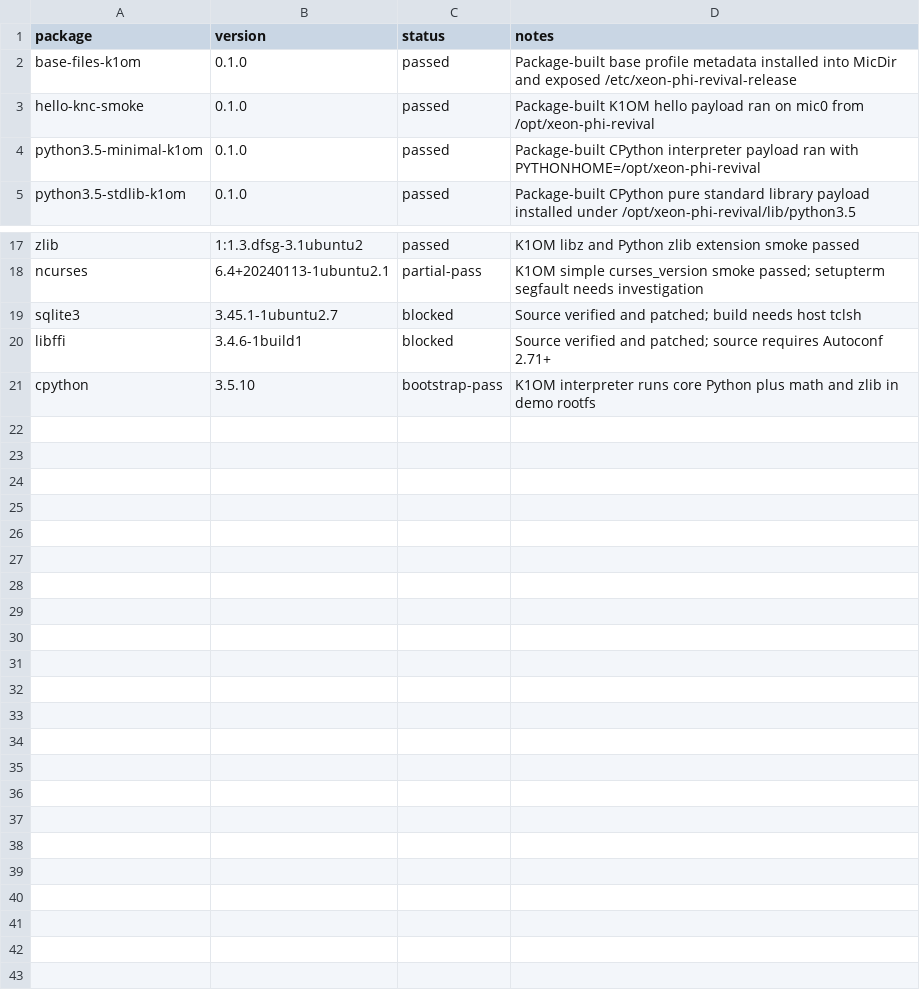
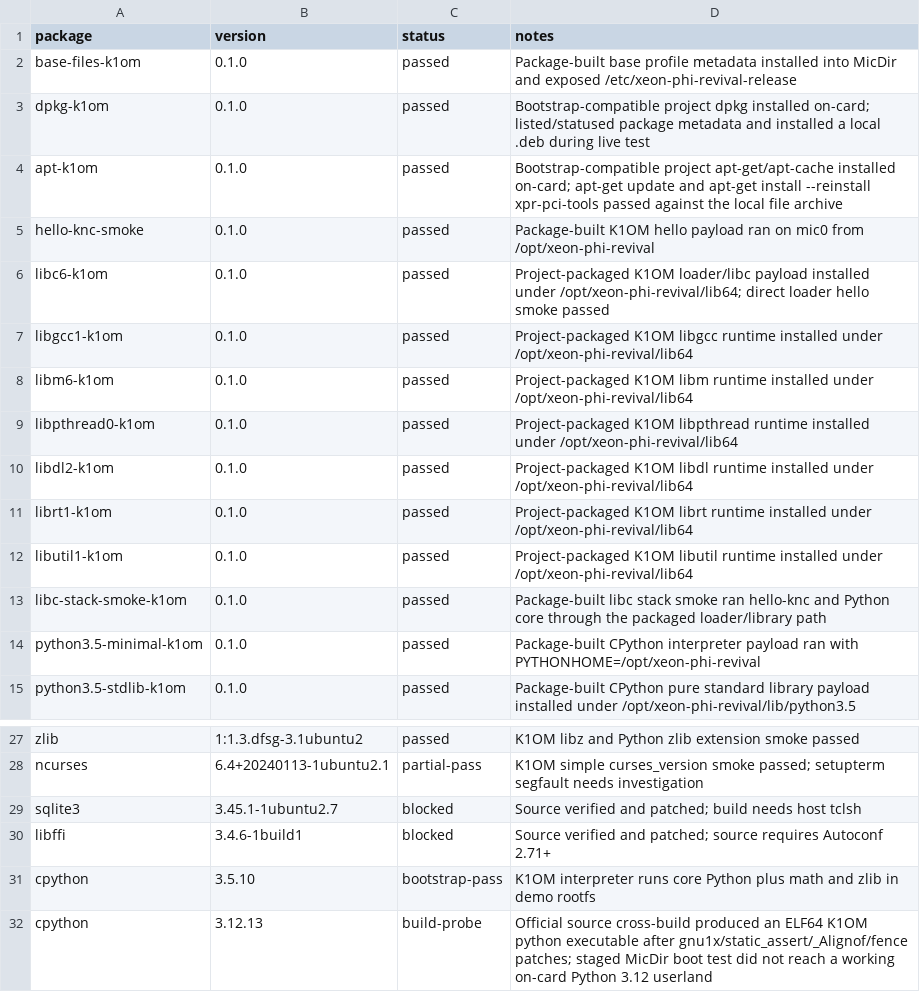
Before and after one commit to Xeon-Phi-Revival-Project/xeon-phi-revival, a TSV file: ubuntu-port/k1om/package-status.tsv, drawn as a sheet; only a part is shown, gaps mark what is left out.

Commit message:
Add K1OM dpkg apt libc stack milestone

```diff
--- a/ubuntu-port/k1om/package-status.tsv
+++ b/ubuntu-port/k1om/package-status.tsv
@@ -2,3 +2,13 @@ package	version	status	notes
 base-files-k1om	0.1.0	passed	Package-built base profile metadata installed into MicDir and exposed /etc/xeon-phi-revival-release
+dpkg-k1om	0.1.0	passed	Bootstrap-compatible project dpkg installed on-card; listed/statused package metadata and installed a local .deb during live test
+apt-k1om	0.1.0	passed	Bootstrap-compatible project apt-get/apt-cache installed on-card; apt-get update and apt-get install --reinstall xpr-pci-tools passed against the local file archive
 hello-knc-smoke	0.1.0	passed	Package-built K1OM hello payload ran on mic0 from /opt/xeon-phi-revival
+libc6-k1om	0.1.0	passed	Project-packaged K1OM loader/libc payload installed under /opt/xeon-phi-revival/lib64; direct loader hello smoke passed
+libgcc1-k1om	0.1.0	passed	Project-packaged K1OM libgcc runtime installed under /opt/xeon-phi-revival/lib64
+libm6-k1om	0.1.0	passed	Project-packaged K1OM libm runtime installed under /opt/xeon-phi-revival/lib64
+libpthread0-k1om	0.1.0	passed	Project-packaged K1OM libpthread runtime installed under /opt/xeon-phi-revival/lib64
+libdl2-k1om	0.1.0	passed	Project-packaged K1OM libdl runtime installed under /opt/xeon-phi-revival/lib64
+librt1-k1om	0.1.0	passed	Project-packaged K1OM librt runtime installed under /opt/xeon-phi-revival/lib64
+libutil1-k1om	0.1.0	passed	Project-packaged K1OM libutil runtime installed under /opt/xeon-phi-revival/lib64
+libc-stack-smoke-k1om	0.1.0	passed	Package-built libc stack smoke ran hello-knc and Python core through the packaged loader/library path
 python3.5-minimal-k1om	0.1.0	passed	Package-built CPython interpreter payload ran with PYTHONHOME=/opt/xeon-phi-revival
@@ -21 +31,2 @@ libffi	3.4.6-1build1	blocked	Source verified and patched; source requires Autoco
 cpython	3.5.10	bootstrap-pass	K1OM interpreter runs core Python plus math and zlib in demo rootfs
+cpython	3.12.13	build-probe	Official source cross-build produced an ELF64 K1OM python executable after gnu1x/static_assert/_Alignof/fence patches; staged MicDir boot test did not reach a working on-card Python 3.12 userland
```
Also changed, not shown: 15 other files.
